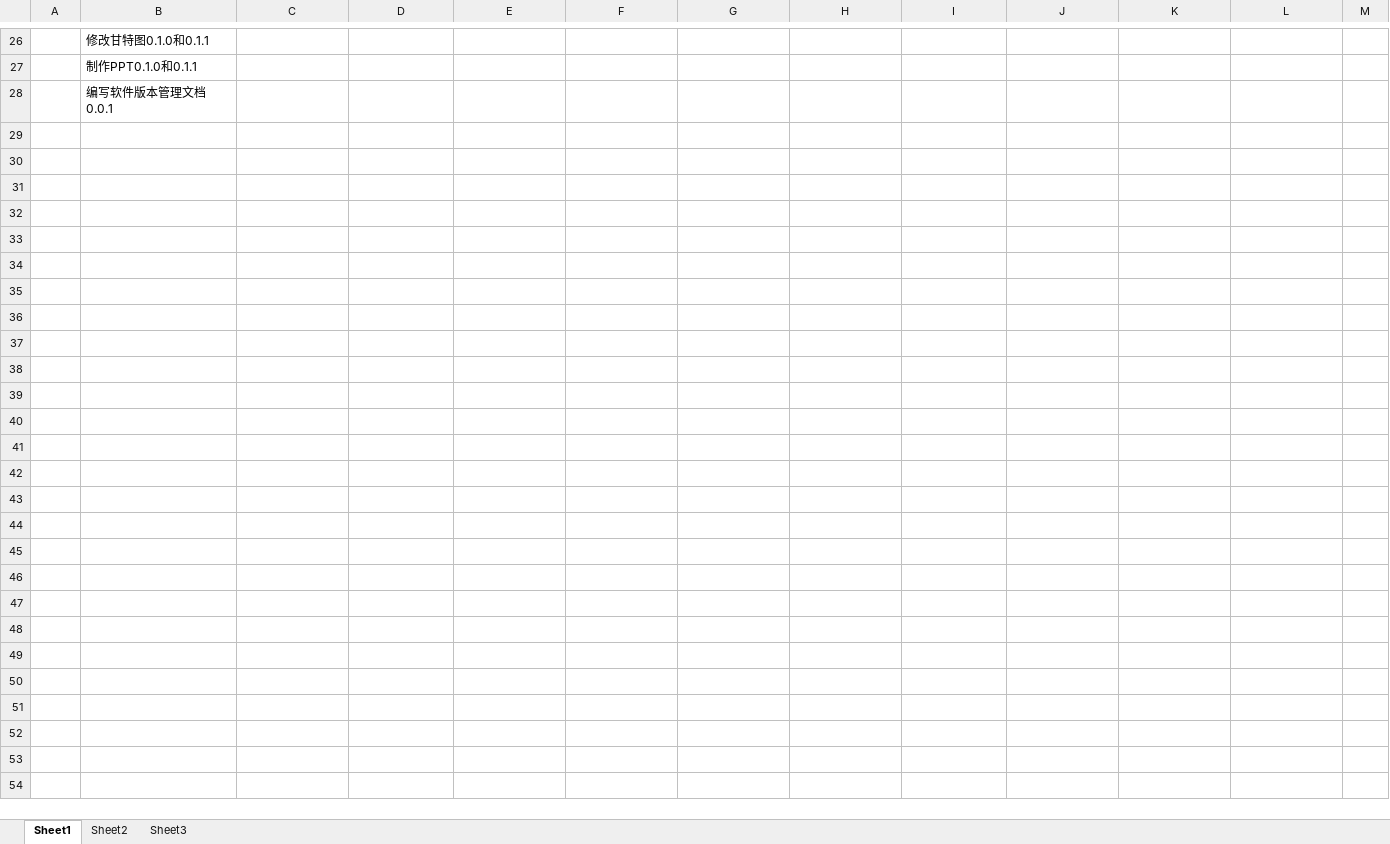
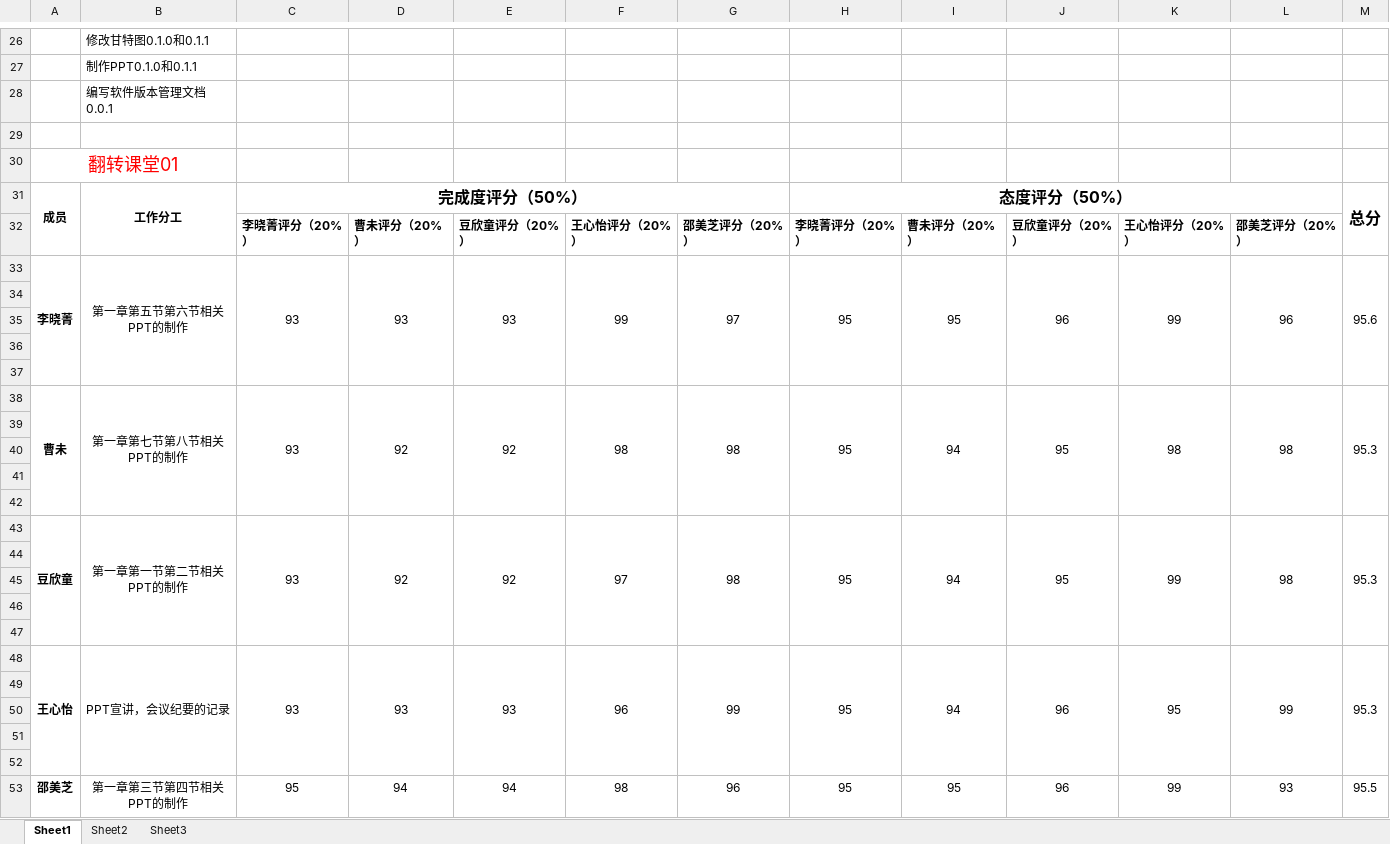
Before and after one commit to SRA2021-G04/project, an Excel workbook: 受控文件/组内评分/评分表.xlsx, sheet Sheet1, drawn as a sheet; only a part is shown, gaps mark what is left out; values as stored, in another font and other column widths than the file's, no borders; the diff names each change by its address in the sheet, - before the commit and + after, or states it on an @@ line.

```diff
--- a/受控文件/组内评分/评分表.xlsx (sheet Sheet1)
+++ b/受控文件/组内评分/评分表.xlsx (sheet Sheet1)
+row 29: (empty)
+row 30: 翻转课堂01
+row 31: 成员 | 工作分工 | 完成度评分（50%） |  |  |  |  | 态度评分（50%） |  |  |  |  | 总分
+row 32:  |  | 李晓菁评分（20%） | 曹未评分（20%） | 豆欣童评分（20%） | 王心怡评分（20%） | 邵美芝评分（20%） | 李晓菁评分（20%） | 曹未评分（20%） | 豆欣童评分（20%） | 王心怡评分（20%） | 邵美芝评分（20%）
+row 33: 李晓菁 | 第一章第五节第六节相关PPT的制作 | 93 | 93 | 93 | 99 | 97 | 95 | 95 | 96 | 99 | 96 | 95.6
+row 34: (empty)
+row 35: (empty)
+row 36: (empty)
+row 37: (empty)
+row 38: 曹未 | 第一章第七节第八节相关PPT的制作 | 93 | 92 | 92 | 98 | 98 | 95 | 94 | 95 | 98 | 98 | 95.3
+row 39: (empty)
+row 40: (empty)
+row 41: (empty)
+row 42: (empty)
+row 43: 豆欣童 | 第一章第一节第二节相关PPT的制作 | 93 | 92 | 92 | 97 | 98 | 95 | 94 | 95 | 99 | 98 | 95.3
+row 44: (empty)
+row 45: (empty)
+row 46: (empty)
+row 47: (empty)
+row 48: 王心怡 | PPT宣讲，会议纪要的记录 | 93 | 93 | 93 | 96 | 99 | 95 | 94 | 96 | 95 | 99 | 95.3
+row 49: (empty)
+row 50: (empty)
+row 51: (empty)
+row 52: (empty)
+row 53: 邵美芝 | 第一章第三节第四节相关PPT的制作 | 95 | 94 | 94 | 98 | 96 | 95 | 95 | 96 | 99 | 93 | 95.5
```
Also changed, not shown: 2 other files.
